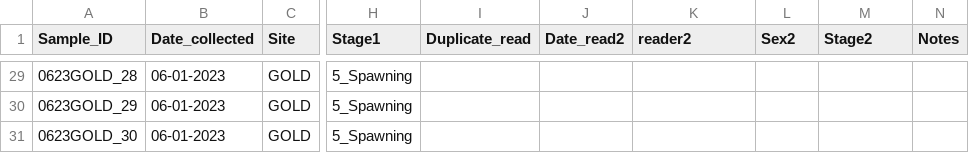
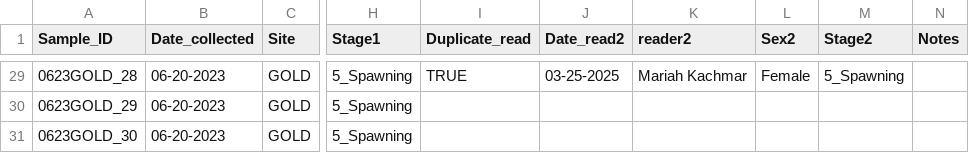
Before and after one commit to NEFSC/EAD-ASEB_EPA_LISS_Disease_Surveillance, a CSV file: Lab_Data_Reproduction/raw_data/0623GOLD_Gonad_Scoring.csv, drawn as a sheet; only a part is shown, gaps mark what is left out; the diff covers the shown part only; the diff names each change by its address in the sheet, - before the commit and + after, or states it on an @@ line.

```diff
--- a/Lab_Data_Reproduction/raw_data/0623GOLD_Gonad_Scoring.csv
+++ b/Lab_Data_Reproduction/raw_data/0623GOLD_Gonad_Scoring.csv
-B29:B31 (Date_collected): 06-01-2023
+B29:B31 (Date_collected): 06-20-2023
-I29 (Duplicate_read): (empty)
+I29 (Duplicate_read): TRUE
-J29 (Date_read2): (empty)
+J29 (Date_read2): 03-25-2025
-K29 (reader2): (empty)
+K29 (reader2): Mariah Kachmar
-L29 (Sex2): (empty)
+L29 (Sex2): Female
-M29 (Stage2): (empty)
+M29 (Stage2): 5_Spawning
```
Also changed, not shown: 58 edited cells elsewhere in this file, Lab_Data_Reproduction/raw_data/0623ASHC_Gonad_Scoring.csv, Lab_Data_Reproduction/raw_data/0623LAUR_Gonad_Scoring.csv, 2 other files.
